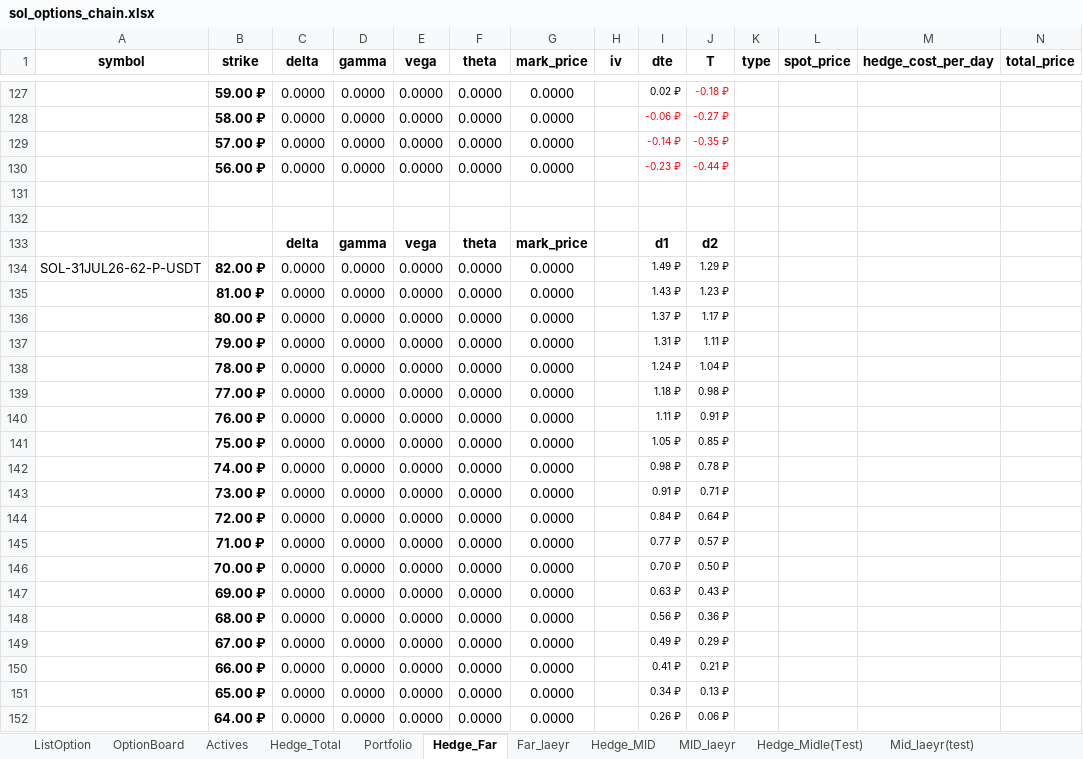
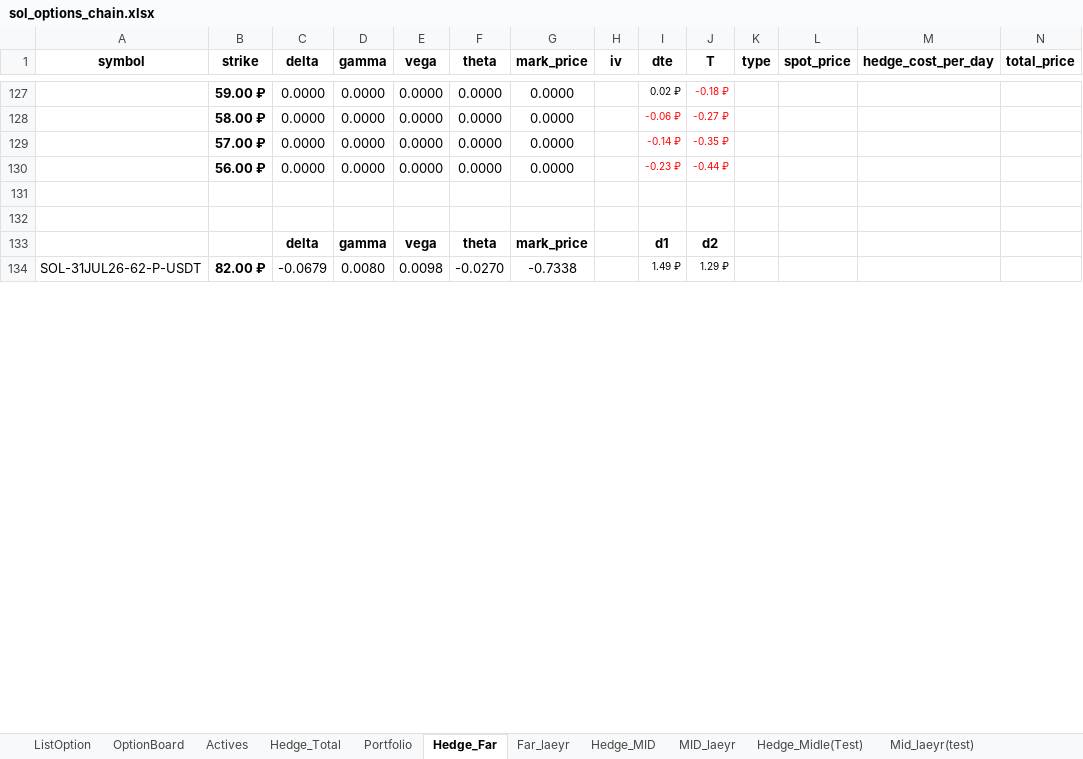
Before and after one commit to ildarGizzatov/hedgeModel, an Excel workbook: tools/excel/sol_options_chain.xlsx, sheet Hedge_Far, drawn as a sheet; only a part is shown, gaps mark what is left out; values as stored, in another font and other column widths than the file's, no borders; removed rows and columns are numbered as before the commit, all else as after; rows hold the shown columns only; the diff covers the shown part only; the diff names each change by its address in the sheet, - before the commit and + after, or states it on an @@ line.

```diff
--- a/tools/excel/sol_options_chain.xlsx (sheet Hedge_Far)
+++ b/tools/excel/sol_options_chain.xlsx (sheet Hedge_Far)
-C134 (delta): 0.0000
+C134 (delta): -0.0679
-D134 (gamma): 0.0000
+D134 (gamma): 0.0080
-E134 (vega): 0.0000
+E134 (vega): 0.0098
-F134 (theta): 0.0000
+F134 (theta): -0.0270
-G134 (mark_price): 0.0000
+G134 (mark_price): -0.7338
-row 135:  | 81.00 ₽ | 0.0000 | 0.0000 | 0.0000 | 0.0000 | 0.0000 |  | 1.43 ₽ | 1.23 ₽
-row 136:  | 80.00 ₽ | 0.0000 | 0.0000 | 0.0000 | 0.0000 | 0.0000 |  | 1.37 ₽ | 1.17 ₽
-row 137:  | 79.00 ₽ | 0.0000 | 0.0000 | 0.0000 | 0.0000 | 0.0000 |  | 1.31 ₽ | 1.11 ₽
-row 138:  | 78.00 ₽ | 0.0000 | 0.0000 | 0.0000 | 0.0000 | 0.0000 |  | 1.24 ₽ | 1.04 ₽
-row 139:  | 77.00 ₽ | 0.0000 | 0.0000 | 0.0000 | 0.0000 | 0.0000 |  | 1.18 ₽ | 0.98 ₽
-row 140:  | 76.00 ₽ | 0.0000 | 0.0000 | 0.0000 | 0.0000 | 0.0000 |  | 1.11 ₽ | 0.91 ₽
-row 141:  | 75.00 ₽ | 0.0000 | 0.0000 | 0.0000 | 0.0000 | 0.0000 |  | 1.05 ₽ | 0.85 ₽
-row 142:  | 74.00 ₽ | 0.0000 | 0.0000 | 0.0000 | 0.0000 | 0.0000 |  | 0.98 ₽ | 0.78 ₽
-row 143:  | 73.00 ₽ | 0.0000 | 0.0000 | 0.0000 | 0.0000 | 0.0000 |  | 0.91 ₽ | 0.71 ₽
-row 144:  | 72.00 ₽ | 0.0000 | 0.0000 | 0.0000 | 0.0000 | 0.0000 |  | 0.84 ₽ | 0.64 ₽
-row 145:  | 71.00 ₽ | 0.0000 | 0.0000 | 0.0000 | 0.0000 | 0.0000 |  | 0.77 ₽ | 0.57 ₽
-row 146:  | 70.00 ₽ | 0.0000 | 0.0000 | 0.0000 | 0.0000 | 0.0000 |  | 0.70 ₽ | 0.50 ₽
-row 147:  | 69.00 ₽ | 0.0000 | 0.0000 | 0.0000 | 0.0000 | 0.0000 |  | 0.63 ₽ | 0.43 ₽
-row 148:  | 68.00 ₽ | 0.0000 | 0.0000 | 0.0000 | 0.0000 | 0.0000 |  | 0.56 ₽ | 0.36 ₽
-row 149:  | 67.00 ₽ | 0.0000 | 0.0000 | 0.0000 | 0.0000 | 0.0000 |  | 0.49 ₽ | 0.29 ₽
-row 150:  | 66.00 ₽ | 0.0000 | 0.0000 | 0.0000 | 0.0000 | 0.0000 |  | 0.41 ₽ | 0.21 ₽
-row 151:  | 65.00 ₽ | 0.0000 | 0.0000 | 0.0000 | 0.0000 | 0.0000 |  | 0.34 ₽ | 0.13 ₽
-row 152:  | 64.00 ₽ | 0.0000 | 0.0000 | 0.0000 | 0.0000 | 0.0000 |  | 0.26 ₽ | 0.06 ₽
```
Also changed, not shown: 54 added rows, 36 removed rows and 2 edited cells elsewhere in this sheet, sheet Far_laeyr, sheet Portfolio, charts or pictures, 6 other files.
